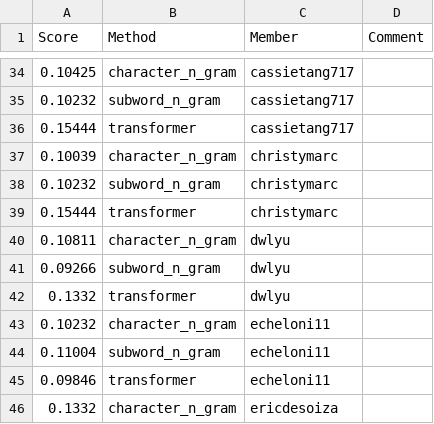
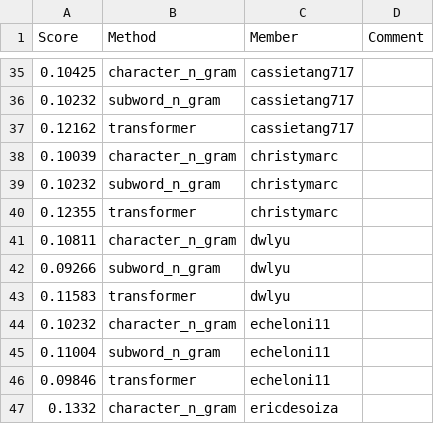
Before and after one commit to UChi-CI/data-37712-win25-leaderboard, a CSV file: assignment-2-leaderboard/leaderboard_hub.csv, drawn as a sheet; only a part is shown, gaps mark what is left out; the diff covers the shown part only.

```diff
--- a/assignment-2-leaderboard/leaderboard_hub.csv
+++ b/assignment-2-leaderboard/leaderboard_hub.csv
@@ -35,9 +36,9 @@ Score,Method,Member,Comment
 0.10232,subword_n_gram,cassietang717,
-0.15444,transformer,cassietang717,
+0.12162,transformer,cassietang717,
 0.10039,character_n_gram,christymarc,
 0.10232,subword_n_gram,christymarc,
-0.15444,transformer,christymarc,
+0.12355,transformer,christymarc,
 0.10811,character_n_gram,dwlyu,
 0.09266,subword_n_gram,dwlyu,
-0.1332,transformer,dwlyu,
+0.11583,transformer,dwlyu,
 0.10232,character_n_gram,echeloni11,
```
Also changed, not shown: 1 added row and 19 edited cells elsewhere in this file.
